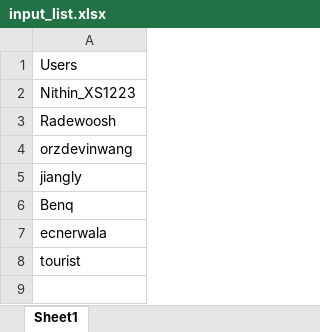
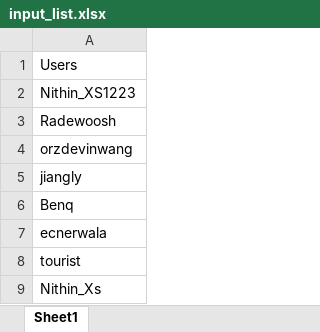
Before and after one commit to Nithin1572/CpTracker, an Excel workbook: input_list.xlsx, sheet Sheet1, drawn as a sheet; values as stored, in another font and other column widths than the file's, no borders; the diff names each change by its address in the sheet, - before the commit and + after, or states it on an @@ line.

```diff
--- a/input_list.xlsx (sheet Sheet1)
+++ b/input_list.xlsx (sheet Sheet1)
+row 9: Nithin_Xs
```
Also changed, not shown: output_list.xlsx, 1 other file.
